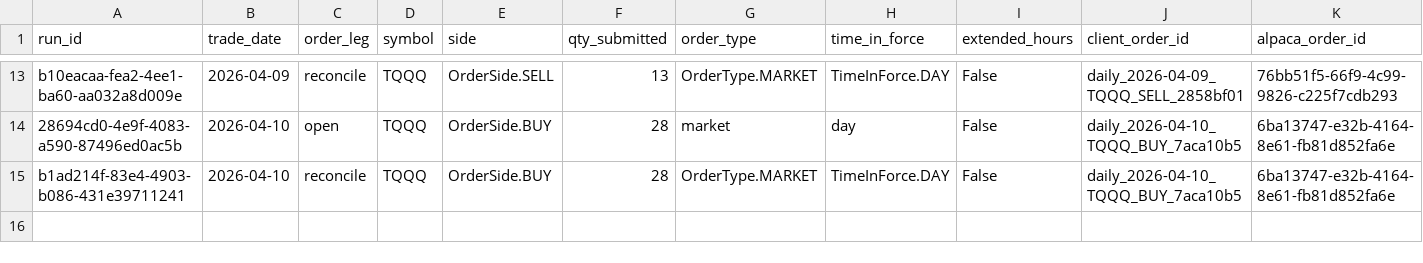
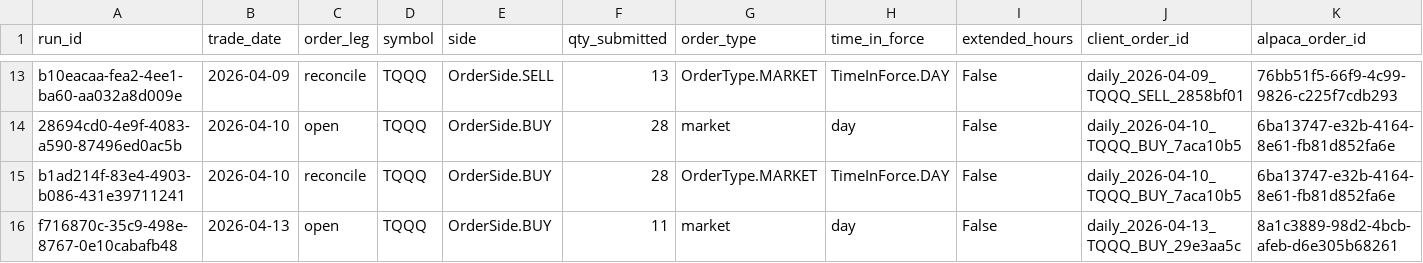
Before and after one commit to precisionhireconsultants/trading-vol-target-annual-0.40, a CSV file: logs/paper/orders/paper_orders_202604.csv, drawn as a sheet; only a part is shown, gaps mark what is left out; rows hold the shown columns only; the diff names each change by its address in the sheet, - before the commit and + after, or states it on an @@ line.

```diff
--- a/logs/paper/orders/paper_orders_202604.csv
+++ b/logs/paper/orders/paper_orders_202604.csv
+row 16: f716870c-35c9-498e-8767-0e10cabafb48 | 2026-04-13 | open | TQQQ | OrderSide.BUY | 11 | market | day | False | daily_2026-04-13_TQQQ_BUY_29e3aa5c | 8a1c3889-98d2-4bcb-afeb-d6e305b68261
```
Also changed, not shown: logs/paper/runs/paper_runs_202604.csv.
